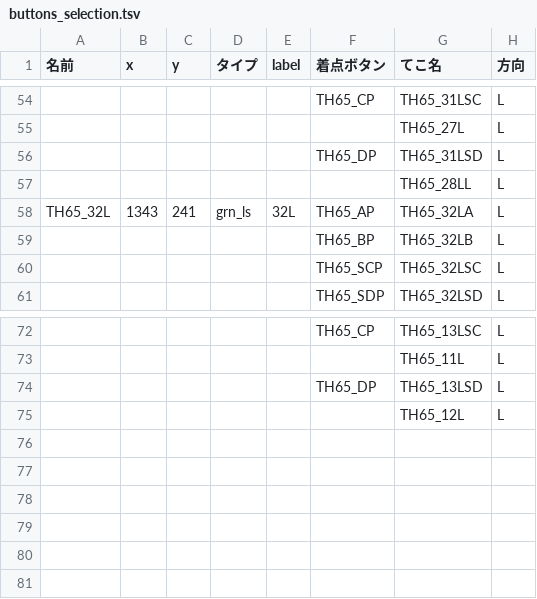
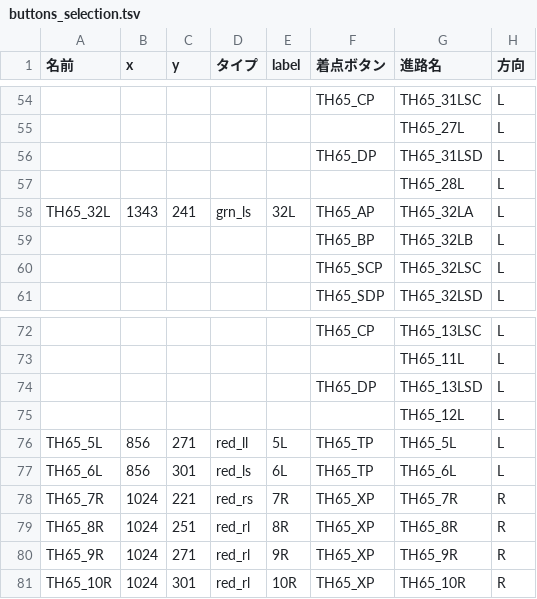
Before and after one commit to daidoji-traincrew-office/TatehamaCTCPClient, a TSV file: tsv/buttons_selection.tsv, drawn as a sheet; only a part is shown, gaps mark what is left out; the diff names each change by its address in the sheet, - before the commit and + after, or states it on an @@ line.

```diff
--- a/tsv/buttons_selection.tsv
+++ b/tsv/buttons_selection.tsv
-G1: てこ名
+G1: 進路名
-G57 (進路名): TH65_28LL
+G57 (進路名): TH65_28L
+row 76: TH65_5L | 856 | 271 | red_ll | 5L | TH65_TP | TH65_5L | L
+row 77: TH65_6L | 856 | 301 | red_ls | 6L | TH65_TP | TH65_6L | L
+row 78: TH65_7R | 1024 | 221 | red_rs | 7R | TH65_XP | TH65_7R | R
+row 79: TH65_8R | 1024 | 251 | red_rl | 8R | TH65_XP | TH65_8R | R
+row 80: TH65_9R | 1024 | 271 | red_rl | 9R | TH65_XP | TH65_9R | R
+row 81: TH65_10R | 1024 | 301 | red_rl | 10R | TH65_XP | TH65_10R | R
```
Also changed, not shown: tsv/buttons_destination.tsv, tsv/buttons_route.tsv, 10 other files.
